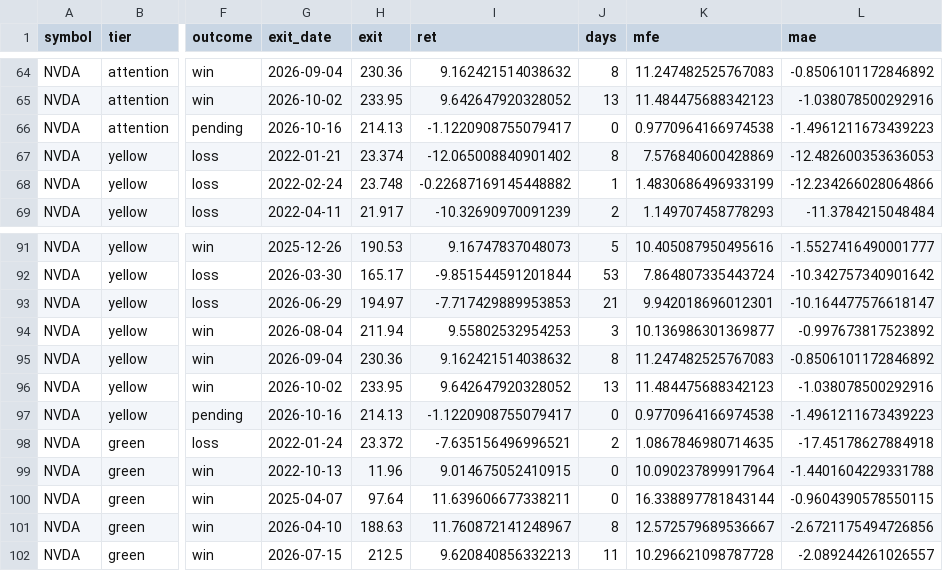
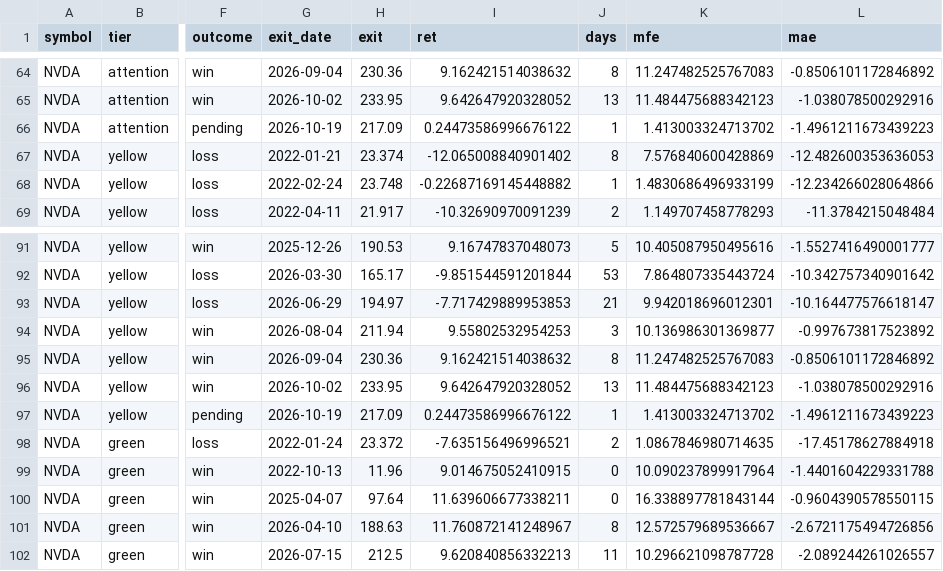
Before and after one commit to ninaweiwei126/finance-news-dashboard, a CSV file: signal-dashboard/docs/nvda_googl_5y_backtest_trades.csv, drawn as a sheet; only a part is shown, gaps mark what is left out; the diff names each change by its address in the sheet, - before the commit and + after, or states it on an @@ line.

```diff
--- a/signal-dashboard/docs/nvda_googl_5y_backtest_trades.csv
+++ b/signal-dashboard/docs/nvda_googl_5y_backtest_trades.csv
-G66 (exit_date): 2026-10-16
+G66 (exit_date): 2026-10-19
-H66 (exit): 214.13
+H66 (exit): 217.09
-I66 (ret): -1.1220908755079417
+I66 (ret): 0.24473586996676122
-J66 (days): 0
+J66 (days): 1
-K66 (mfe): 0.9770964166974538
+K66 (mfe): 1.413003324713702
-G97 (exit_date): 2026-10-16
+G97 (exit_date): 2026-10-19
-H97 (exit): 214.13
+H97 (exit): 217.09
-I97 (ret): -1.1220908755079417
+I97 (ret): 0.24473586996676122
-J97 (days): 0
+J97 (days): 1
-K97 (mfe): 0.9770964166974538
+K97 (mfe): 1.413003324713702
```
Also changed, not shown: 2 other files.
